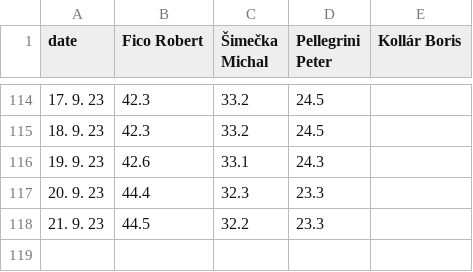
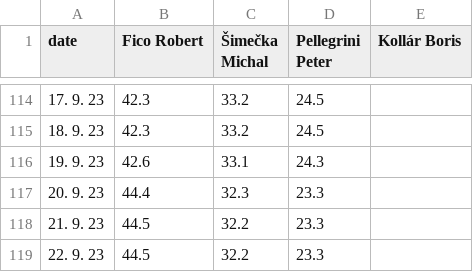
Before and after one commit to michalskop/mandaty-sk-2023, a CSV file: backend/data/nrsr_prime_minister_odds_history.csv, drawn as a sheet; only a part is shown, gaps mark what is left out.

```diff
--- a/backend/data/nrsr_prime_minister_odds_history.csv
+++ b/backend/data/nrsr_prime_minister_odds_history.csv
@@ -118 +118,2 @@ date,Fico Robert,Šimečka Michal,Pellegrini Peter,Kollár Boris
 21. 9. 23,44.5,32.2,23.3,
+22. 9. 23,44.5,32.2,23.3,
```
Also changed, not shown: backend/data/nrsr_prime_minister_odds_race.csv, 5 other files.
